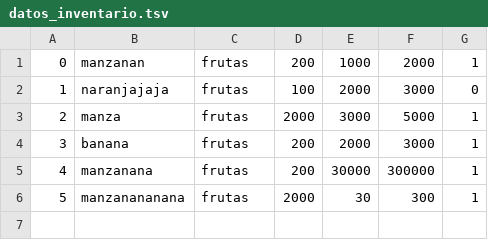
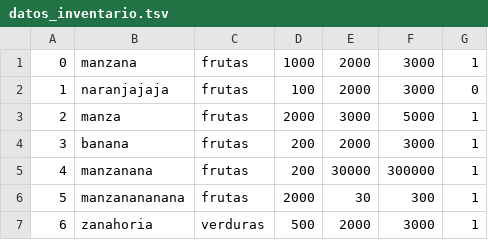
Before and after one commit to Br1-O/sistemas-operativos, a TSV file: ejercicio-2/datos_inventario.tsv, drawn as a sheet.

```diff
--- a/ejercicio-2/datos_inventario.tsv
+++ b/ejercicio-2/datos_inventario.tsv
@@ -1,2 +1,2 @@
-0	manzanan	frutas	200	1000	2000	1
+0	manzana	frutas	1000	2000	3000	1
 1	naranjajaja	frutas	100	2000	3000	0
@@ -6 +6,2 @@
 5	manzanananana	frutas	2000	30	300	1
+6	zanahoria	verduras	500	2000	3000	1
```
Also changed, not shown: 3 other files.
